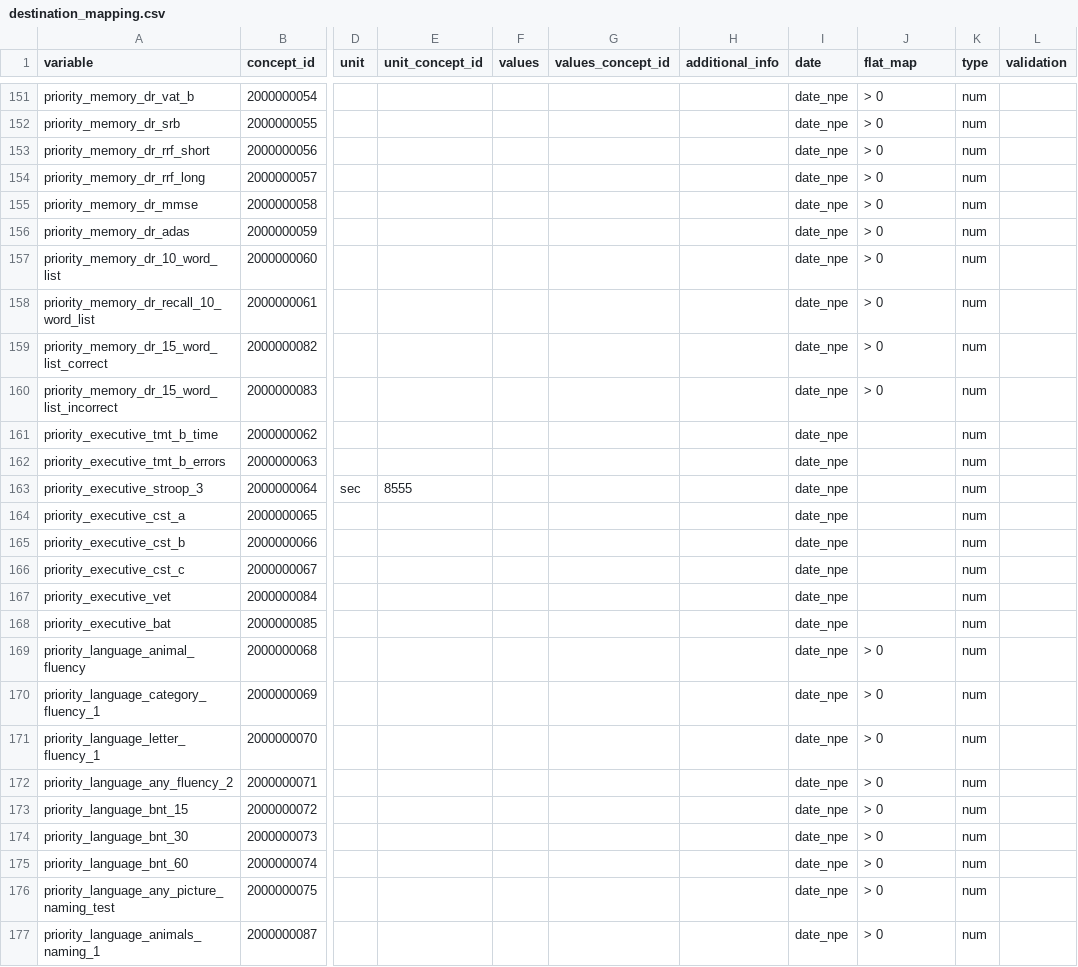
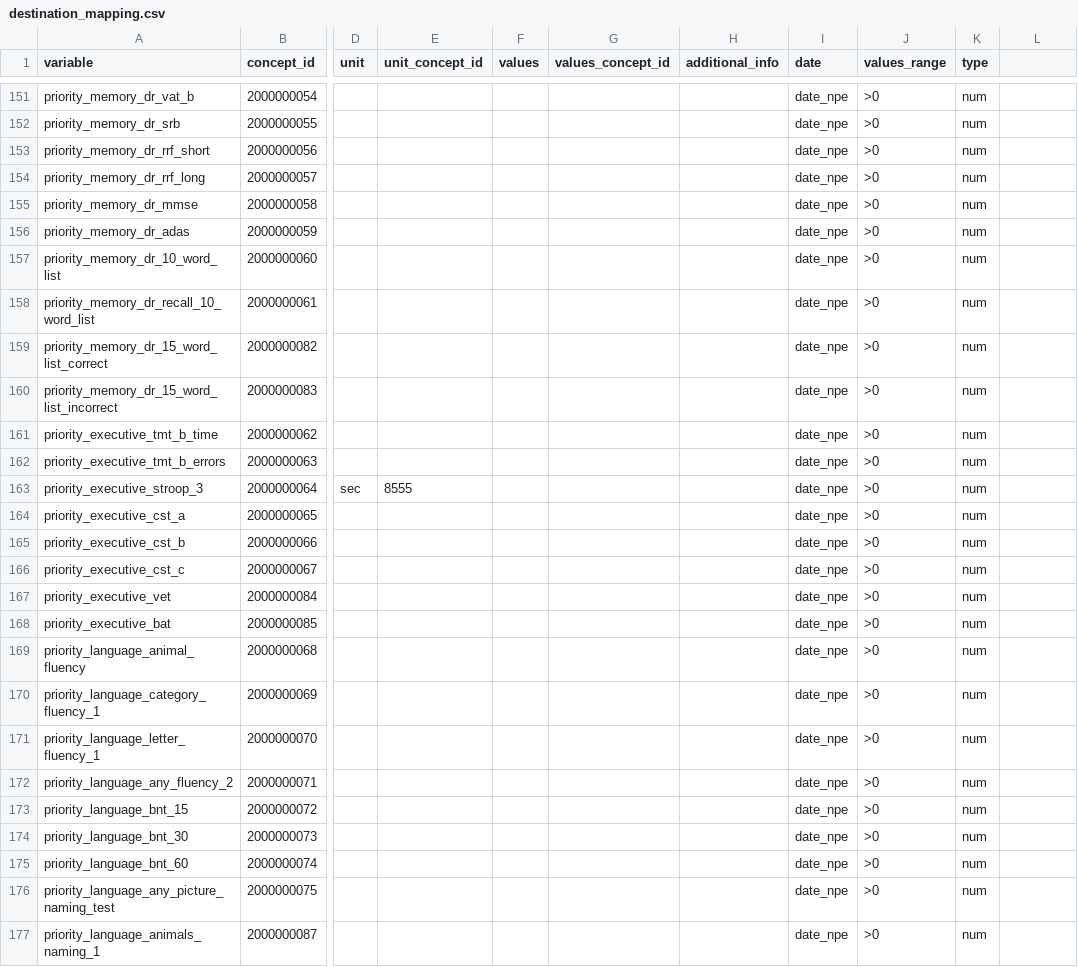
Before and after one commit to MaastrichtU-CDS/ncdc-memorabel, a CSV file: data_harmonization/ncdc_mappings/destination_mapping.csv, drawn as a sheet; only a part is shown, gaps mark what is left out; the diff covers the shown part only; the diff names each change by its address in the sheet, - before the commit and + after, or states it on an @@ line.

Commit message:
Improve the validation of values

```diff
--- a/data_harmonization/ncdc_mappings/destination_mapping.csv
+++ b/data_harmonization/ncdc_mappings/destination_mapping.csv
-J1: flat_map
+J1: values_range
-L1: validation
+L1: (empty)
-J151:J160 (values_range): > 0
+J151:J160 (values_range): >0
-J161:J168 (values_range): (empty)
+J161:J168 (values_range): >0
-J169:J177 (values_range): > 0
+J169:J177 (values_range): >0
```
Also changed, not shown: 82 edited cells elsewhere in this file, data_harmonization/examples/destination_mapping.csv, 4 other files.
